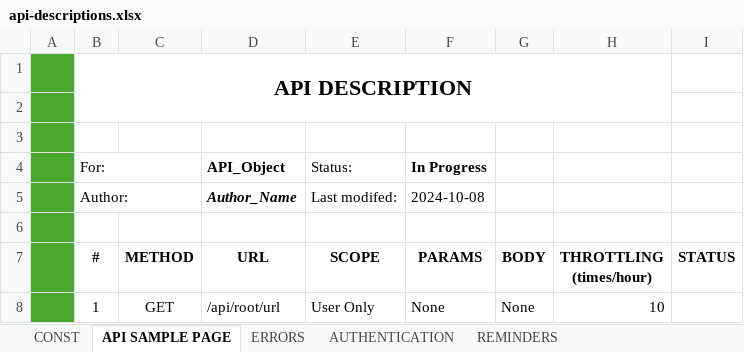
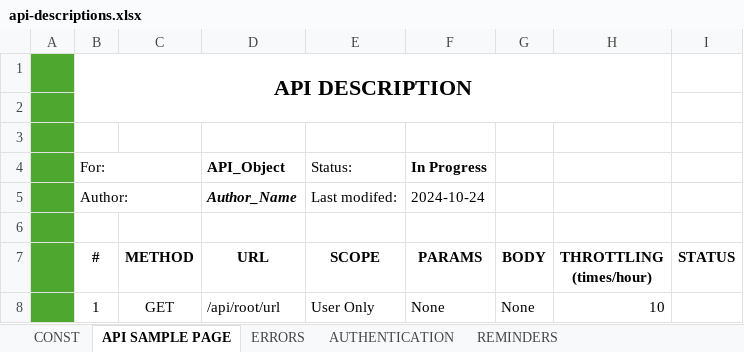
Before and after one commit to dbdev2912/Shimmers, an Excel workbook: docs/apis/api-descriptions.xlsx, sheet API SAMPLE PAGE, drawn as a sheet; values as stored, in another font and other column widths than the file's, no borders; the diff names each change by its address in the sheet, - before the commit and + after, or states it on an @@ line.

```diff
--- a/docs/apis/api-descriptions.xlsx (sheet API SAMPLE PAGE)
+++ b/docs/apis/api-descriptions.xlsx (sheet API SAMPLE PAGE)
-F5 (PARAMS): 2024-10-08
+F5 (PARAMS): 2024-10-24
```
Also changed, not shown: sheet ERRORS, sheet REMINDERS, sheet AUTHENTICATION, scrum/Product Backlog.xlsx, scrum/Sprint Backlogs.xlsx, 1 other file.
